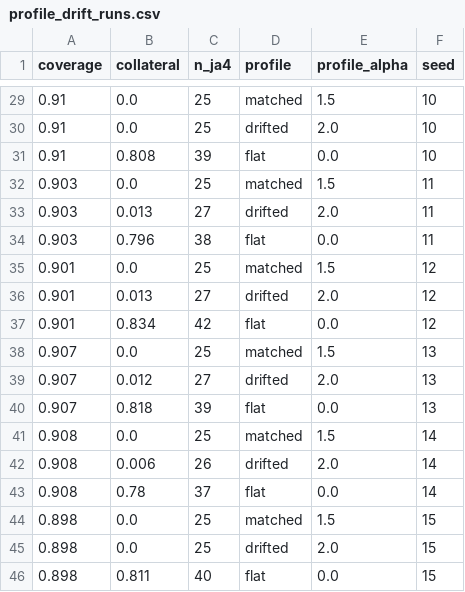
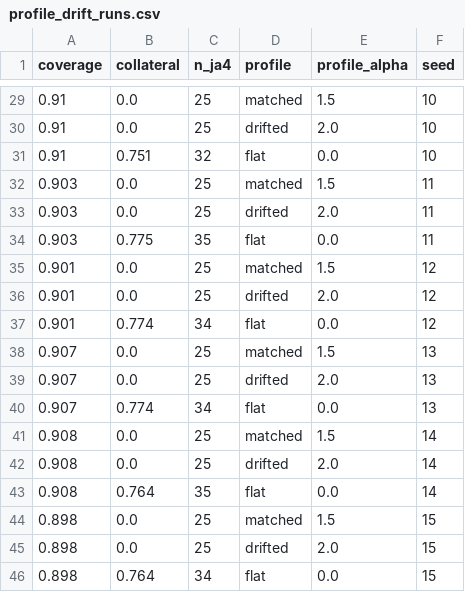
Before and after one commit to Natanael0liveira/knowledge-graph-ddos-article, a CSV file: experiments/sprint-6-noms/results/profile_drift_runs.csv, drawn as a sheet; only a part is shown, gaps mark what is left out; the diff covers the shown part only.

```diff
--- a/experiments/sprint-6-noms/results/profile_drift_runs.csv
+++ b/experiments/sprint-6-noms/results/profile_drift_runs.csv
@@ -30,17 +30,17 @@ coverage,collateral,n_ja4,profile,profile_alpha,seed
 0.91,0.0,25,drifted,2.0,10
-0.91,0.808,39,flat,0.0,10
+0.91,0.751,32,flat,0.0,10
 0.903,0.0,25,matched,1.5,11
-0.903,0.013,27,drifted,2.0,11
-0.903,0.796,38,flat,0.0,11
+0.903,0.0,25,drifted,2.0,11
+0.903,0.775,35,flat,0.0,11
 0.901,0.0,25,matched,1.5,12
-0.901,0.013,27,drifted,2.0,12
-0.901,0.834,42,flat,0.0,12
+0.901,0.0,25,drifted,2.0,12
+0.901,0.774,34,flat,0.0,12
 0.907,0.0,25,matched,1.5,13
-0.907,0.012,27,drifted,2.0,13
-0.907,0.818,39,flat,0.0,13
+0.907,0.0,25,drifted,2.0,13
+0.907,0.774,34,flat,0.0,13
 0.908,0.0,25,matched,1.5,14
-0.908,0.006,26,drifted,2.0,14
-0.908,0.78,37,flat,0.0,14
+0.908,0.0,25,drifted,2.0,14
+0.908,0.764,35,flat,0.0,14
 0.898,0.0,25,matched,1.5,15
 0.898,0.0,25,drifted,2.0,15
-0.898,0.811,40,flat,0.0,15
+0.898,0.764,34,flat,0.0,15
```
Also changed, not shown: 24 edited cells elsewhere in this file, experiments/sprint-6-noms/results/realistic_final_runs.csv, experiments/sprint-6-noms/results/symbolic_detector_runs.csv, 24 other files.
